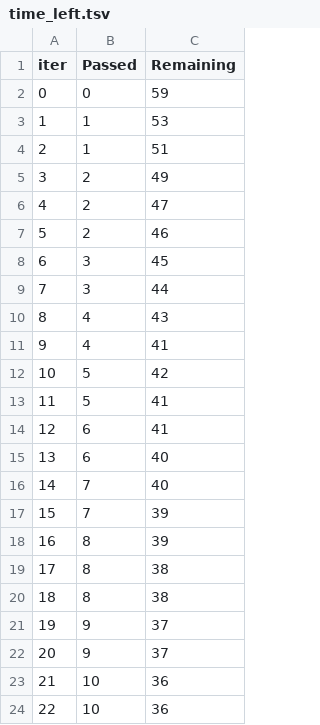
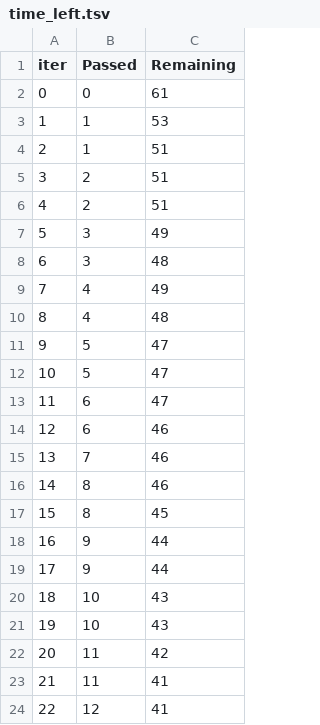
Before and after one commit to fenilkathiriya049/mlproject, a TSV file: catboost_info/time_left.tsv, drawn as a sheet; only a part is shown; the diff covers the shown part only.

```diff
--- a/catboost_info/time_left.tsv
+++ b/catboost_info/time_left.tsv
@@ -1,24 +1,24 @@
 iter	Passed	Remaining
-0	0	59
+0	0	61
 1	1	53
 2	1	51
-3	2	49
-4	2	47
-5	2	46
-6	3	45
-7	3	44
-8	4	43
-9	4	41
-10	5	42
-11	5	41
-12	6	41
-13	6	40
-14	7	40
-15	7	39
-16	8	39
-17	8	38
-18	8	38
-19	9	37
-20	9	37
-21	10	36
-22	10	36
+3	2	51
+4	2	51
+5	3	49
+6	3	48
+7	4	49
+8	4	48
+9	5	47
+10	5	47
+11	6	47
+12	6	46
+13	7	46
+14	8	46
+15	8	45
+16	9	44
+17	9	44
+18	10	43
+19	10	43
+20	11	42
+21	11	41
+22	12	41
```
Also changed, not shown: 145 edited cells elsewhere in this file, 3 other files.
